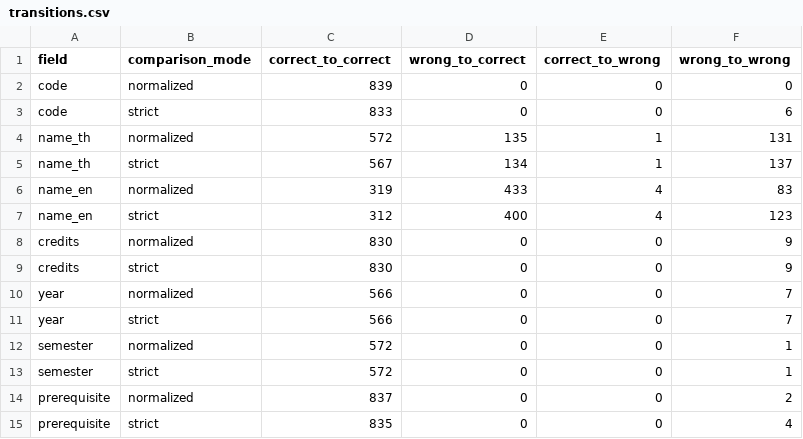
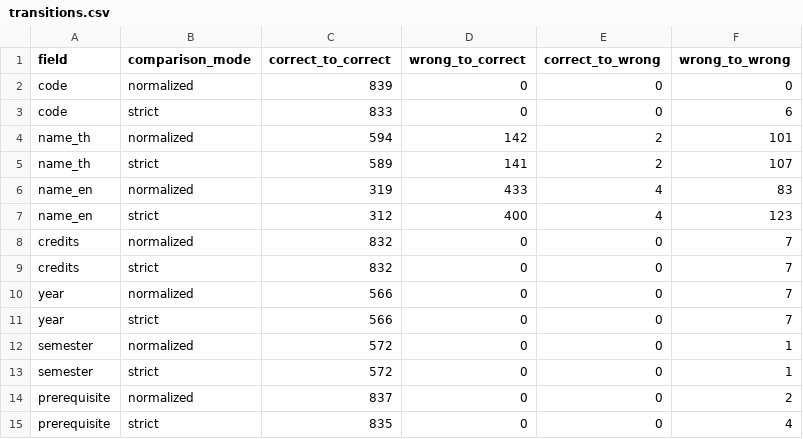
Before and after one commit to SalapaoXN/isd-2026-curriculum_2_cucumber, a CSV file: reports/eval_comparison/transitions.csv, drawn as a sheet.

```diff
--- a/reports/eval_comparison/transitions.csv
+++ b/reports/eval_comparison/transitions.csv
@@ -3,8 +3,8 @@ code,normalized,839,0,0,0
 code,strict,833,0,0,6
-name_th,normalized,572,135,1,131
-name_th,strict,567,134,1,137
+name_th,normalized,594,142,2,101
+name_th,strict,589,141,2,107
 name_en,normalized,319,433,4,83
 name_en,strict,312,400,4,123
-credits,normalized,830,0,0,9
-credits,strict,830,0,0,9
+credits,normalized,832,0,0,7
+credits,strict,832,0,0,7
 year,normalized,566,0,0,7
```
Also changed, not shown: reports/eval_comparison/field_delta.csv, reports/eval_consolidated/field_metrics.csv, 12 other files.
